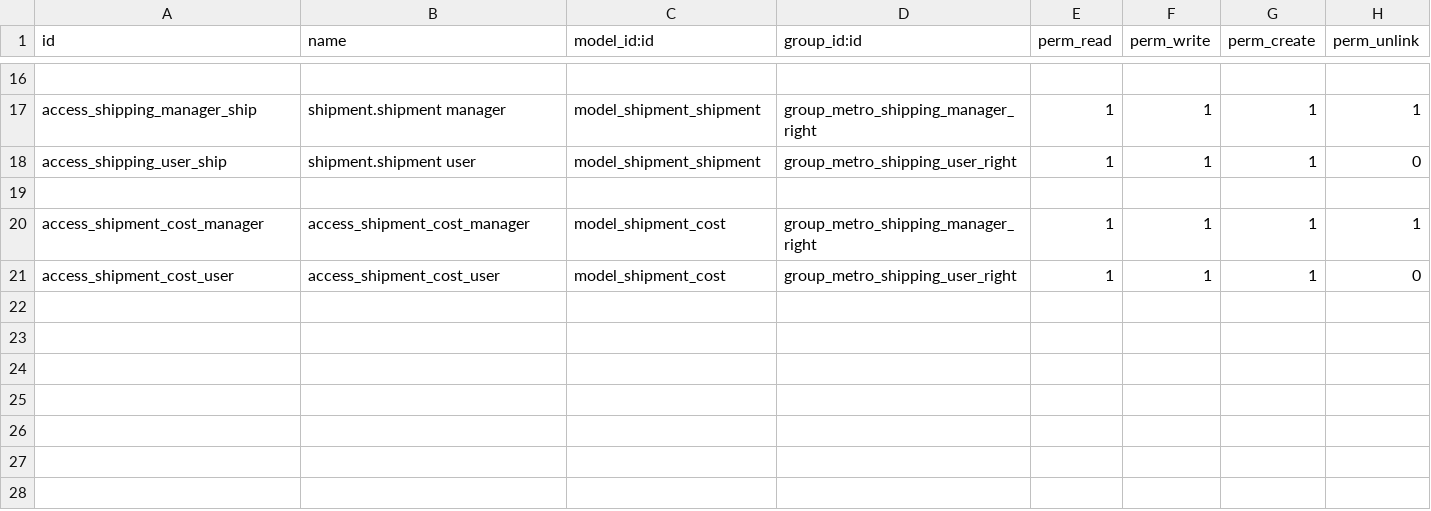
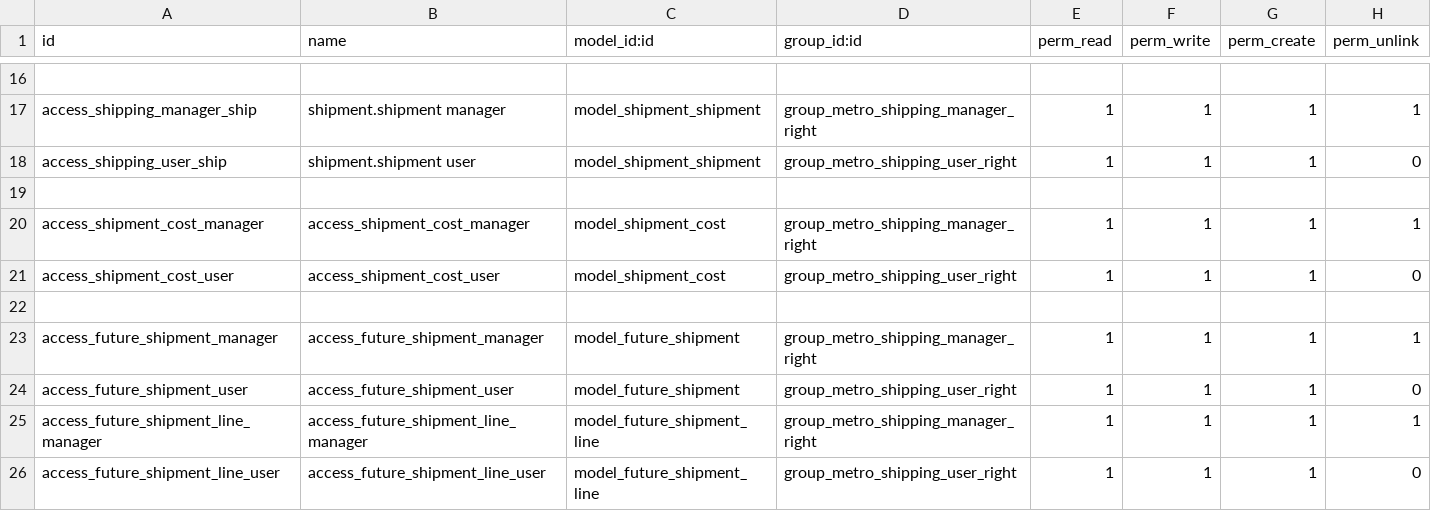
Before and after one commit to hoangtk/metrotowtruck, a CSV file: metro_shipping/security/ir.model.access.csv, drawn as a sheet; only a part is shown, gaps mark what is left out.

Commit message:
Finishe the future shipment function

```diff
--- a/metro_shipping/security/ir.model.access.csv
+++ b/metro_shipping/security/ir.model.access.csv
@@ -21 +21,6 @@ access_shipment_cost_manager,access_shipment_cost_manager,model_shipment_cost,gr
 access_shipment_cost_user,access_shipment_cost_user,model_shipment_cost,group_metro_shipping_user_right,1,1,1,0
+,,,,,,,
+access_future_shipment_manager,access_future_shipment_manager,model_future_shipment,group_metro_shipping_manager_right,1,1,1,1
+access_future_shipment_user,access_future_shipment_user,model_future_shipment,group_metro_shipping_user_right,1,1,1,0
+access_future_shipment_line_manager,access_future_shipment_line_manager,model_future_shipment_line,group_metro_shipping_manager_right,1,1,1,1
+access_future_shipment_line_user,access_future_shipment_line_user,model_future_shipment_line,group_metro_shipping_user_right,1,1,1,0
```
Also changed, not shown: 4 other files.
